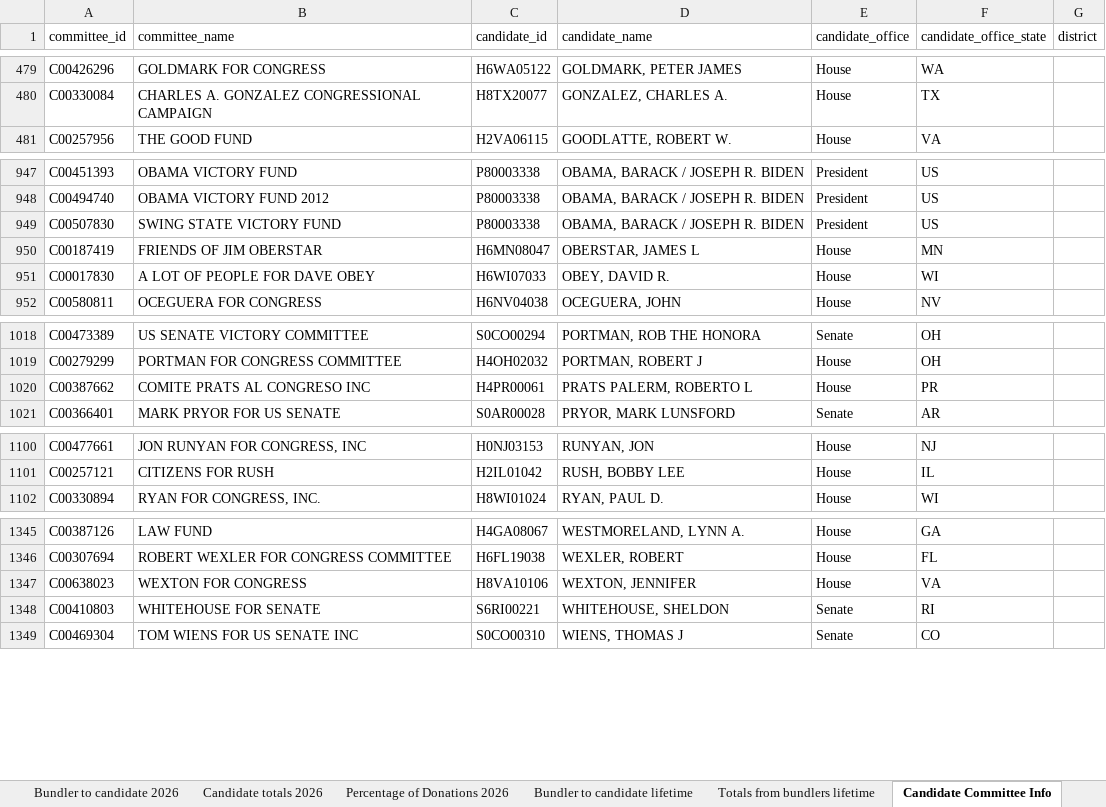
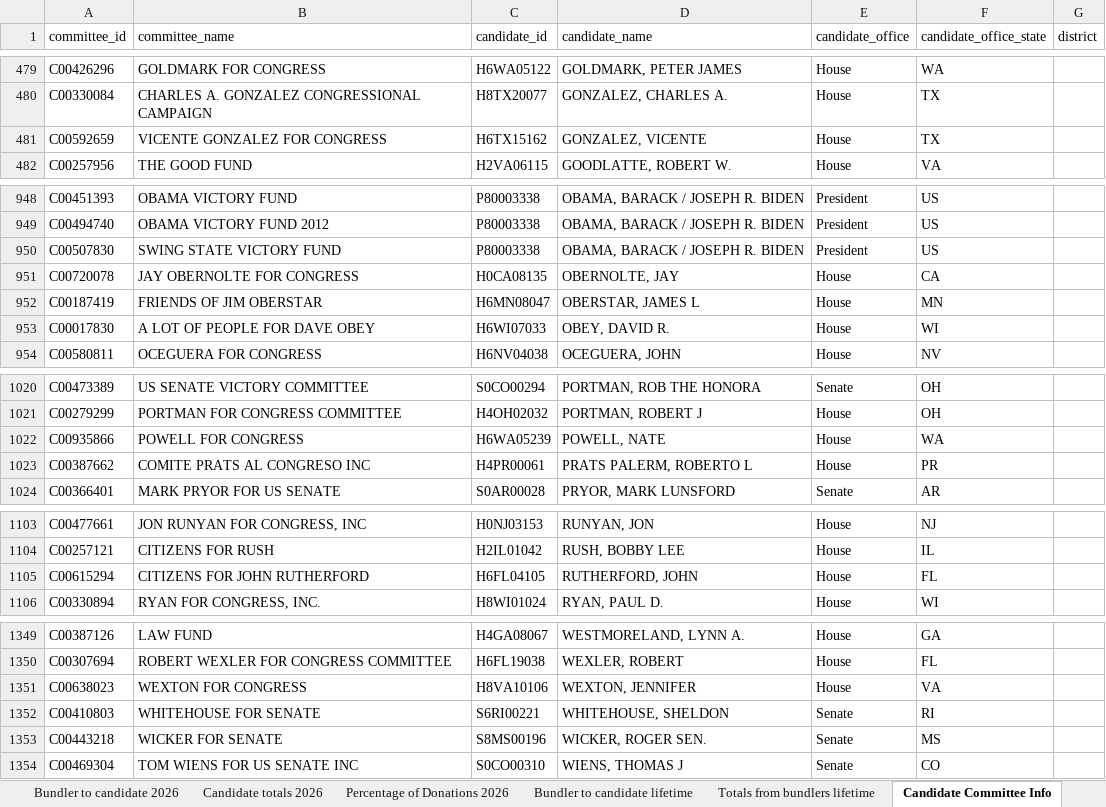
Before and after one commit to JJ-TrackAIPAC/TrackAIPAC, an Excel workbook: reports/pro-big-tech/pro-big-tech-bundler-report.xlsx, sheet Candidate Committee Info, drawn as a sheet; only a part is shown, gaps mark what is left out; values as stored, in another font and other column widths than the file's, no borders; table styles not drawn; the diff names each change by its address in the sheet, - before the commit and + after, or states it on an @@ line.

```diff
--- a/reports/pro-big-tech/pro-big-tech-bundler-report.xlsx (sheet Candidate Committee Info)
+++ b/reports/pro-big-tech/pro-big-tech-bundler-report.xlsx (sheet Candidate Committee Info)
+row 481: C00592659 | VICENTE GONZALEZ FOR CONGRESS | H6TX15162 | GONZALEZ, VICENTE | House | TX
+row 951: C00720078 | JAY OBERNOLTE FOR CONGRESS | H0CA08135 | OBERNOLTE, JAY | House | CA
+row 1022: C00935866 | POWELL FOR CONGRESS | H6WA05239 | POWELL, NATE | House | WA
+row 1105: C00615294 | CITIZENS FOR JOHN RUTHERFORD | H6FL04105 | RUTHERFORD, JOHN | House | FL
+row 1353: C00443218 | WICKER FOR SENATE | S8MS00196 | WICKER, ROGER SEN. | Senate | MS
```
Also changed, not shown: sheet Donor lifetime total to lobby, sheet Donors of >=200 to committee, sheet Bundler to candidate 2026, sheet Bundler to candidate lifetime, sheet Totals from bundlers lifetime, sheet Candidate totals 2026, 1 more sheet, reports/pro-crypto/pro-crypto-bundler-report.xlsx, reports/pro-crypto/pro-crypto-donors-report.xlsx, 28 other files.
